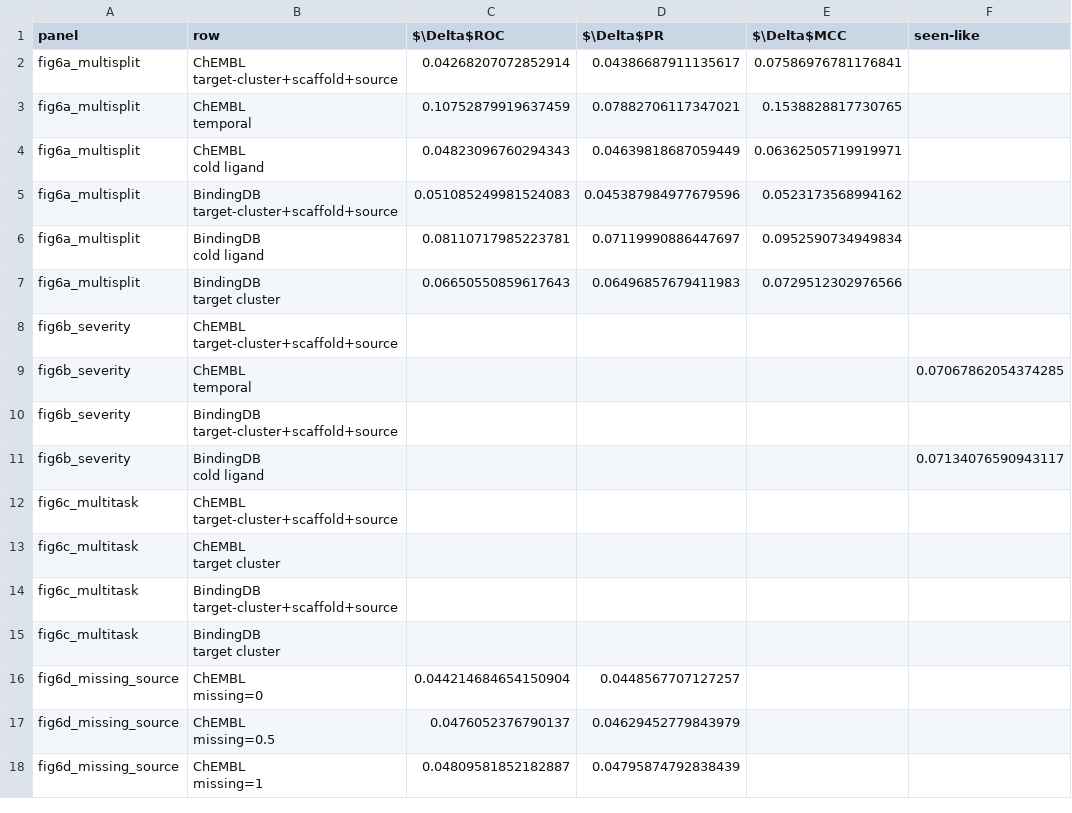
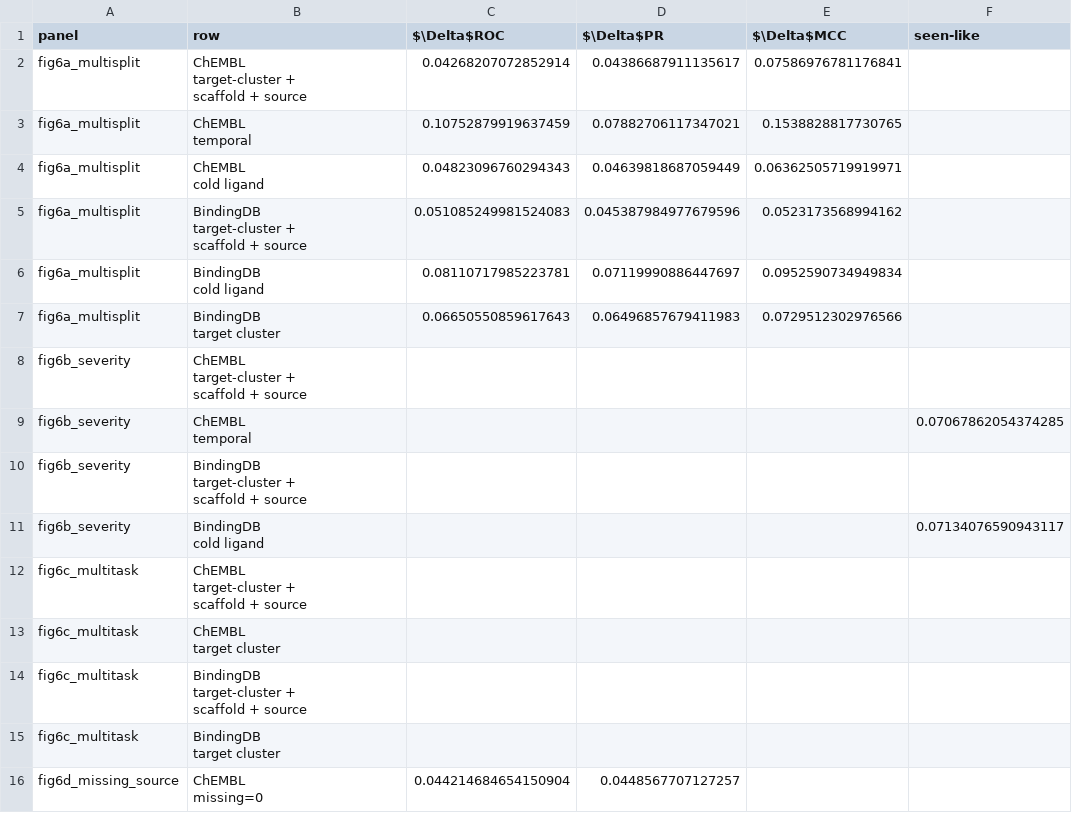
Before and after one commit to qazwsxedc2333/pc-cfrl-bench-review, a CSV file: review_artifact/figures/source/Fig6_source_data.csv, drawn as a sheet; only a part is shown; the shorter side is filled out with more unchanged rows; ↵ is a line break in a cell; the diff names each change by its address in the sheet, - before the commit and + after, or states it on an @@ line.

```diff
--- a/review_artifact/figures/source/Fig6_source_data.csv
+++ b/review_artifact/figures/source/Fig6_source_data.csv
-B2 (row): ChEMBL ↵ target-cluster+scaffold+source
+B2 (row): ChEMBL ↵ target-cluster + ↵ scaffold + source
-B5 (row): BindingDB ↵ target-cluster+scaffold+source
+B5 (row): BindingDB ↵ target-cluster + ↵ scaffold + source
-B8 (row): ChEMBL ↵ target-cluster+scaffold+source
+B8 (row): ChEMBL ↵ target-cluster + ↵ scaffold + source
-B10 (row): BindingDB ↵ target-cluster+scaffold+source
+B10 (row): BindingDB ↵ target-cluster + ↵ scaffold + source
-B12 (row): ChEMBL ↵ target-cluster+scaffold+source
+B12 (row): ChEMBL ↵ target-cluster + ↵ scaffold + source
-B14 (row): BindingDB ↵ target-cluster+scaffold+source
+B14 (row): BindingDB ↵ target-cluster + ↵ scaffold + source
```
Also changed, not shown: MANIFEST.csv, review_artifact/tables/table_15_experiment_completion_matrix.csv, 7 other files.
